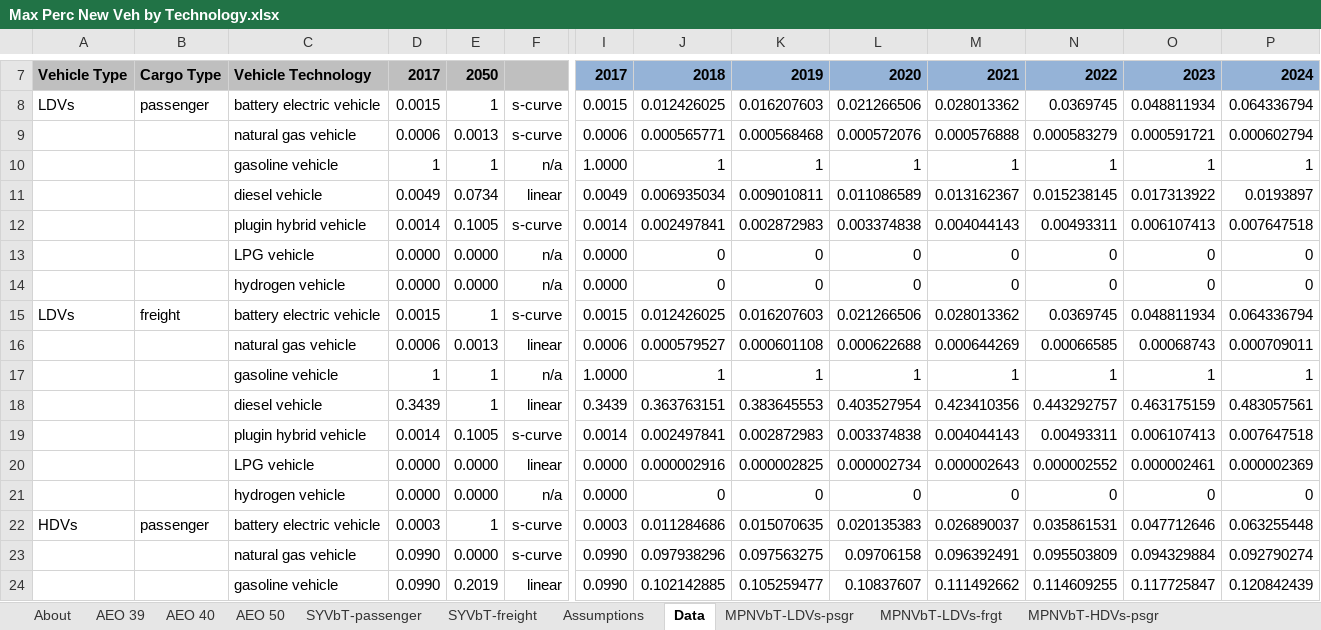
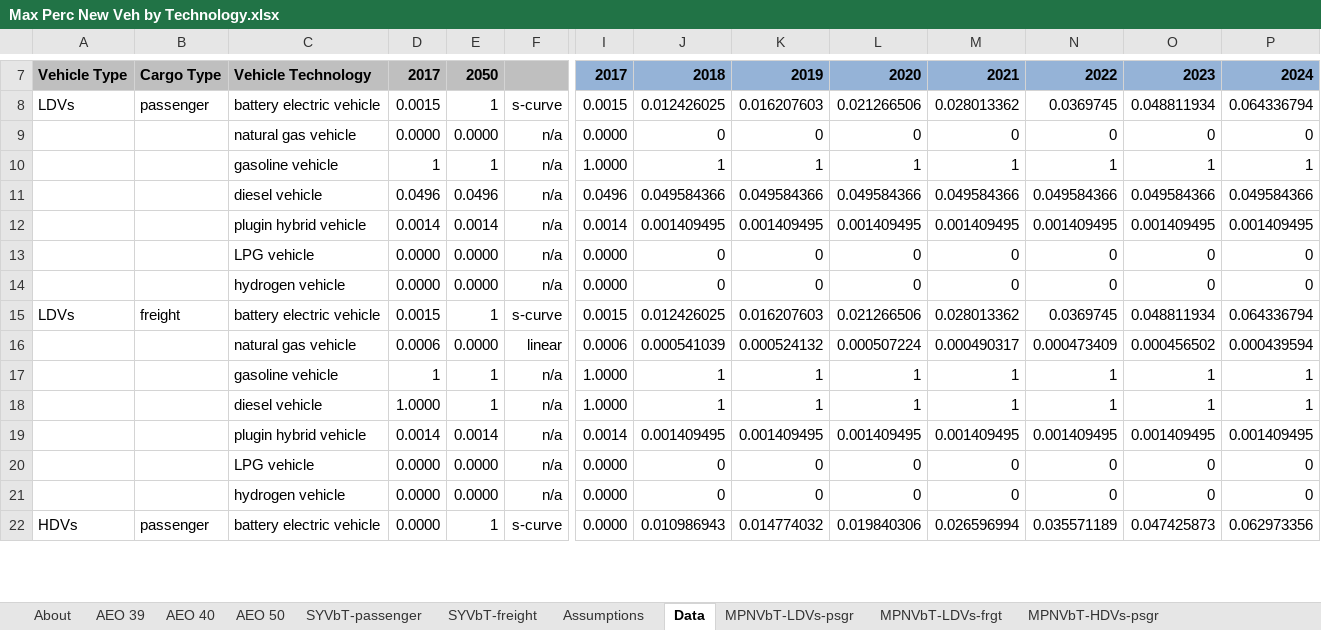
Before and after one commit to EnergyInnovation/eps-brazil, an Excel workbook: InputData/trans/MPNVbT/Max Perc New Veh by Technology.xlsx, sheet Data, drawn as a sheet; only a part is shown, gaps mark what is left out; values as stored, in another font and other column widths than the file's, no borders; removed rows and columns are numbered as before the commit, all else as after; rows hold the shown columns only; the diff covers the shown part only; the diff names each change by its address in the sheet, - before the commit and + after, or states it on an @@ line.

```diff
--- a/InputData/trans/MPNVbT/Max Perc New Veh by Technology.xlsx (sheet Data)
+++ b/InputData/trans/MPNVbT/Max Perc New Veh by Technology.xlsx (sheet Data)
-row 9:  |  | natural gas vehicle | 0.0006 | 0.0013 | s-curve | 0.0006 | 0.000565771 | 0.000568468 | 0.000572076 | 0.000576888 | 0.000583279 | 0.000591721 | 0.000602794
+row 9:  |  | natural gas vehicle | 0.0000 | 0.0000 | n/a | 0.0000 | 0 | 0 | 0 | 0 | 0 | 0 | 0
-row 11:  |  | diesel vehicle | 0.0049 | 0.0734 | linear | 0.0049 | 0.006935034 | 0.009010811 | 0.011086589 | 0.013162367 | 0.015238145 | 0.017313922 | 0.0193897
-row 12:  |  | plugin hybrid vehicle | 0.0014 | 0.1005 | s-curve | 0.0014 | 0.002497841 | 0.002872983 | 0.003374838 | 0.004044143 | 0.00493311 | 0.006107413 | 0.007647518
+row 11:  |  | diesel vehicle | 0.0496 | 0.0496 | n/a | 0.0496 | 0.049584366 | 0.049584366 | 0.049584366 | 0.049584366 | 0.049584366 | 0.049584366 | 0.049584366
+row 12:  |  | plugin hybrid vehicle | 0.0014 | 0.0014 | n/a | 0.0014 | 0.001409495 | 0.001409495 | 0.001409495 | 0.001409495 | 0.001409495 | 0.001409495 | 0.001409495
-row 16:  |  | natural gas vehicle | 0.0006 | 0.0013 | linear | 0.0006 | 0.000579527 | 0.000601108 | 0.000622688 | 0.000644269 | 0.00066585 | 0.00068743 | 0.000709011
+row 16:  |  | natural gas vehicle | 0.0006 | 0.0000 | linear | 0.0006 | 0.000541039 | 0.000524132 | 0.000507224 | 0.000490317 | 0.000473409 | 0.000456502 | 0.000439594
-row 18:  |  | diesel vehicle | 0.3439 | 1 | linear | 0.3439 | 0.363763151 | 0.383645553 | 0.403527954 | 0.423410356 | 0.443292757 | 0.463175159 | 0.483057561
-row 19:  |  | plugin hybrid vehicle | 0.0014 | 0.1005 | s-curve | 0.0014 | 0.002497841 | 0.002872983 | 0.003374838 | 0.004044143 | 0.00493311 | 0.006107413 | 0.007647518
-row 20:  |  | LPG vehicle | 0.0000 | 0.0000 | linear | 0.0000 | 0.000002916 | 0.000002825 | 0.000002734 | 0.000002643 | 0.000002552 | 0.000002461 | 0.000002369
+row 18:  |  | diesel vehicle | 1.0000 | 1 | n/a | 1.0000 | 1 | 1 | 1 | 1 | 1 | 1 | 1
+row 19:  |  | plugin hybrid vehicle | 0.0014 | 0.0014 | n/a | 0.0014 | 0.001409495 | 0.001409495 | 0.001409495 | 0.001409495 | 0.001409495 | 0.001409495 | 0.001409495
+row 20:  |  | LPG vehicle | 0.0000 | 0.0000 | n/a | 0.0000 | 0 | 0 | 0 | 0 | 0 | 0 | 0
-row 22: HDVs | passenger | battery electric vehicle | 0.0003 | 1 | s-curve | 0.0003 | 0.011284686 | 0.015070635 | 0.020135383 | 0.026890037 | 0.035861531 | 0.047712646 | 0.063255448
-row 23:  |  | natural gas vehicle | 0.0990 | 0.0000 | s-curve | 0.0990 | 0.097938296 | 0.097563275 | 0.09706158 | 0.096392491 | 0.095503809 | 0.094329884 | 0.092790274
-row 24:  |  | gasoline vehicle | 0.0990 | 0.2019 | linear | 0.0990 | 0.102142885 | 0.105259477 | 0.10837607 | 0.111492662 | 0.114609255 | 0.117725847 | 0.120842439
+row 22: HDVs | passenger | battery electric vehicle | 0.0000 | 1 | s-curve | 0.0000 | 0.010986943 | 0.014774032 | 0.019840306 | 0.026596994 | 0.035571189 | 0.047425873 | 0.062973356
```
Also changed, not shown: 6 added rows and 4 removed rows elsewhere in this sheet, sheet MPNVbT-HDVs-psgr, sheet MPNVbT-LDVs-psgr, sheet MPNVbT-LDVs-frgt, sheet MPNVbT-rail-psgr, sheet MPNVbT-ships-psgr, sheet SYVbT-passenger, 1 more sheet, 1 other file.
